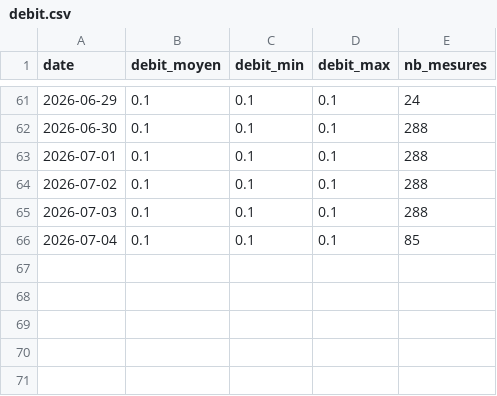
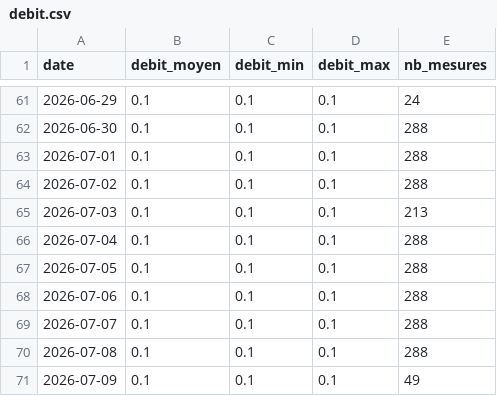
Before and after one commit to jura39bot/bienne-vigicrue, a CSV file: data/debit.csv, drawn as a sheet; only a part is shown, gaps mark what is left out.

Commit message:
data: collecte journalière 2026-07-09

```diff
--- a/data/debit.csv
+++ b/data/debit.csv
@@ -64,3 +64,8 @@ date,debit_moyen,debit_min,debit_max,nb_mesures
 2026-07-02,0.1,0.1,0.1,288
-2026-07-03,0.1,0.1,0.1,288
-2026-07-04,0.1,0.1,0.1,85
+2026-07-03,0.1,0.1,0.1,213
+2026-07-04,0.1,0.1,0.1,288
+2026-07-05,0.1,0.1,0.1,288
+2026-07-06,0.1,0.1,0.1,288
+2026-07-07,0.1,0.1,0.1,288
+2026-07-08,0.1,0.1,0.1,288
+2026-07-09,0.1,0.1,0.1,49
```
